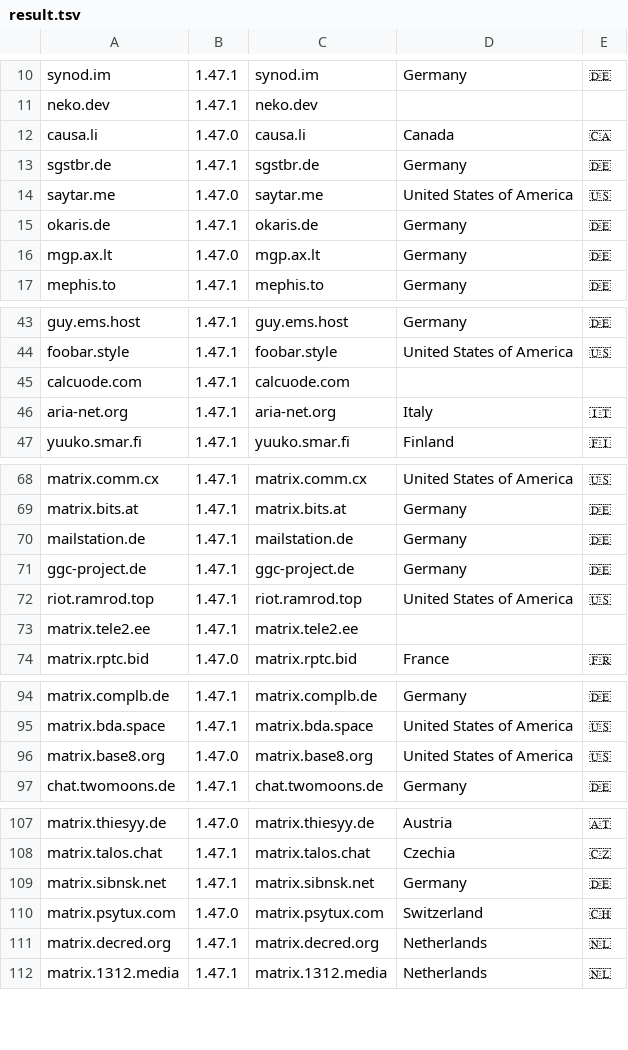
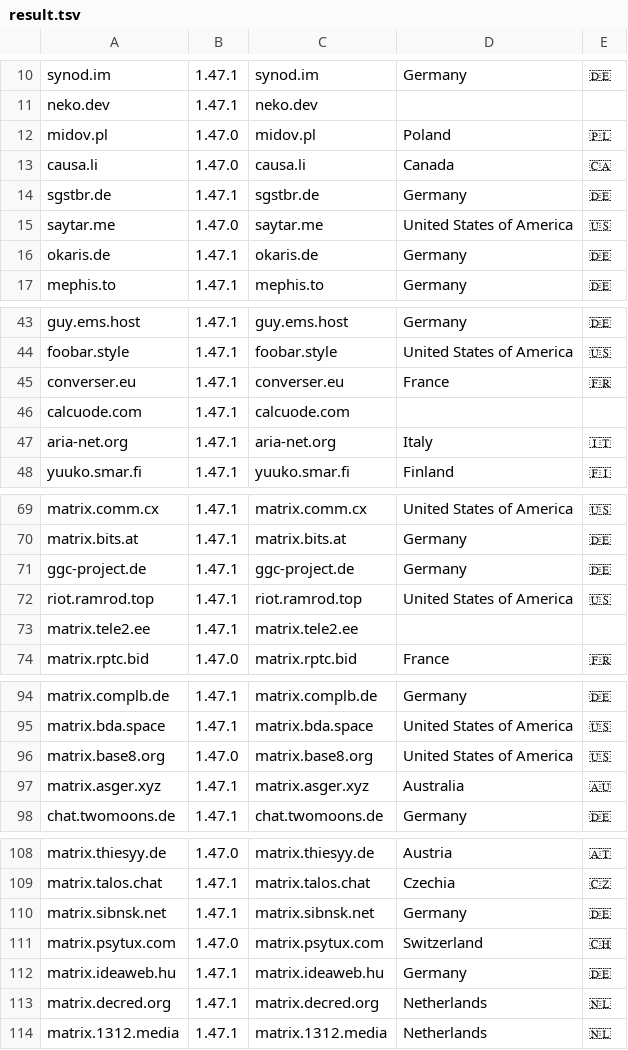
Before and after one commit to tatsumoto-ren/matrix, a TSV file: result.tsv, drawn as a sheet; only a part is shown, gaps mark what is left out; removed rows and columns are numbered as before the commit, all else as after; the diff covers the shown part only; the diff names each change by its address in the sheet, - before the commit and + after, or states it on an @@ line.

```diff
--- a/result.tsv
+++ b/result.tsv
+row 12: midov.pl | 1.47.0 | midov.pl | Poland | 🇵🇱
-row 16: mgp.ax.lt | 1.47.0 | mgp.ax.lt | Germany | 🇩🇪
+row 45: converser.eu | 1.47.1 | converser.eu | France | 🇫🇷
-row 70: mailstation.de | 1.47.1 | mailstation.de | Germany | 🇩🇪
+row 97: matrix.asger.xyz | 1.47.1 | matrix.asger.xyz | Australia | 🇦🇺
+row 112: matrix.ideaweb.hu | 1.47.1 | matrix.ideaweb.hu | Germany | 🇩🇪
```
Also changed, not shown: 1 added row, 2 removed rows and 1 edited cell elsewhere in this file, 1 other file.
